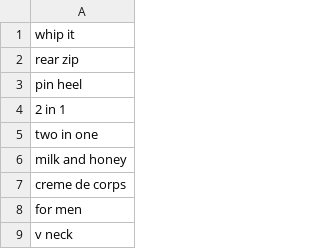
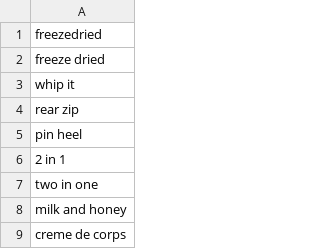
Before and after one commit to rflynn/productsum, a CSV file: search/data/tag.ngram2.csv, drawn as a sheet; only a part is shown; the shorter side is filled out with more unchanged rows.

```diff
--- a/search/data/tag.ngram2.csv
+++ b/search/data/tag.ngram2.csv
@@ -1 +1,3 @@
+freezedried
+freeze dried
 whip it
```
Also changed, not shown: 11 other files.
